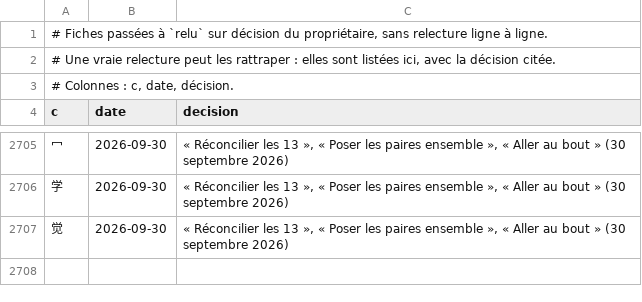
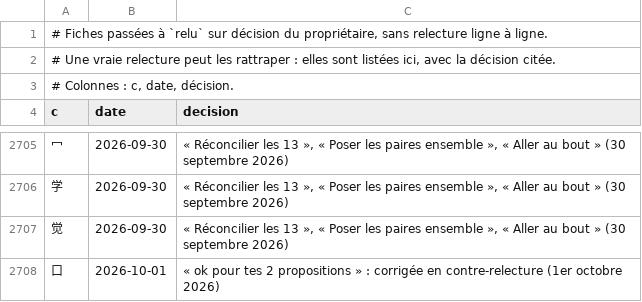
Before and after one commit to jon-gyt/zilin, a TSV file: data/sources/fiches-approuvees.tsv, drawn as a sheet; only a part is shown, gaps mark what is left out; the diff names each change by its address in the sheet, - before the commit and + after, or states it on an @@ line.

```diff
--- a/data/sources/fiches-approuvees.tsv
+++ b/data/sources/fiches-approuvees.tsv
+row 2708: 口 | 2026-10-01 | « ok pour tes 2 propositions » : corrigée en contre-relecture (1er octobre 2026)
```
Also changed, not shown: 23 other files.
